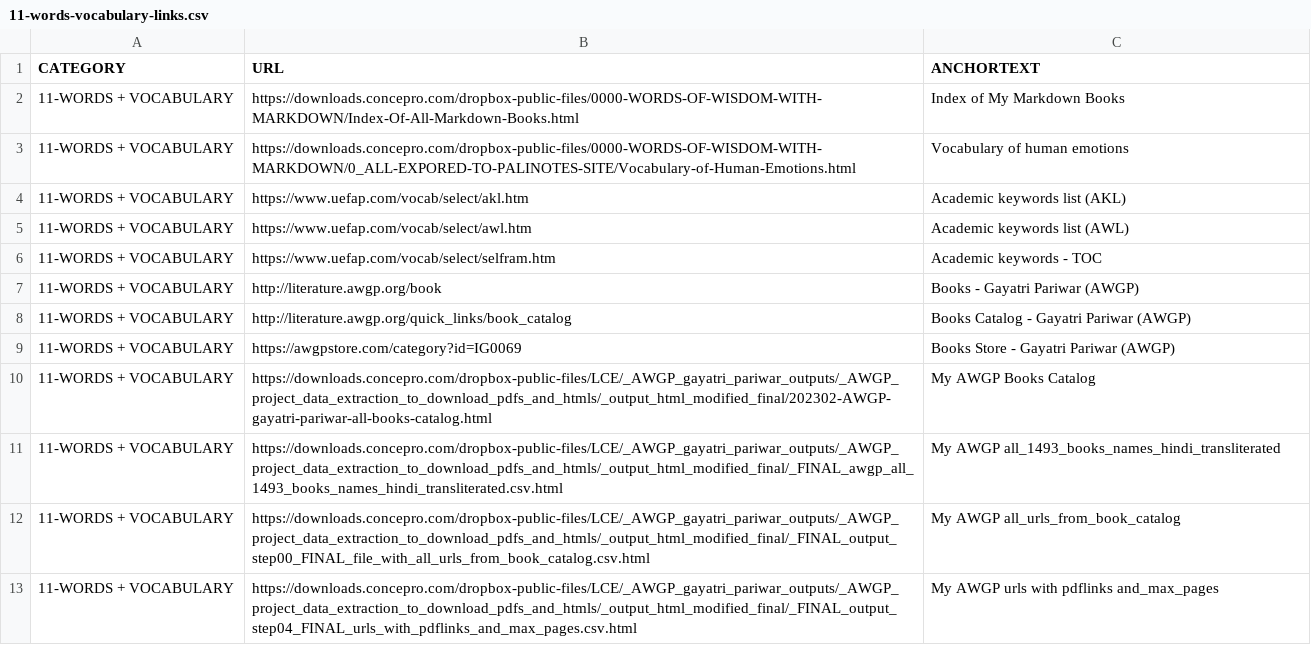
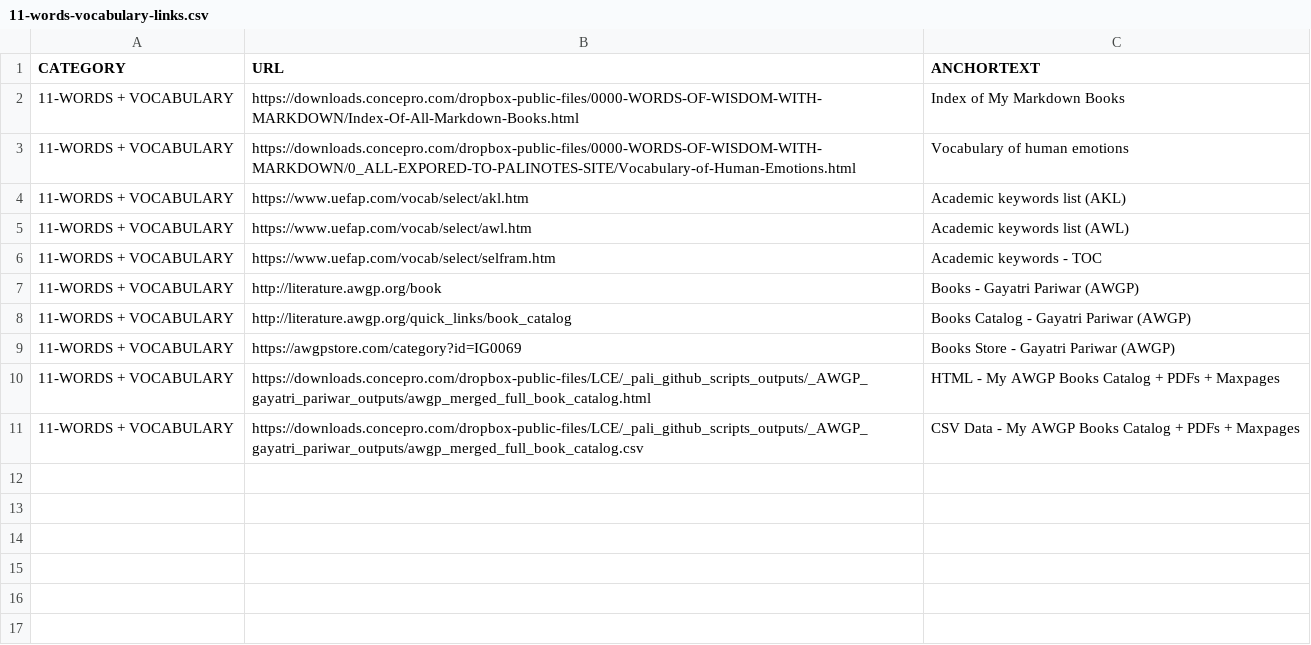
Before and after one commit to abhishek-paliwal/PROJECTS-REACTJS, a CSV file: app01-homepage/src/data/data_in/11-words-vocabulary-links.csv, drawn as a sheet.

```diff
--- a/app01-homepage/src/data/data_in/11-words-vocabulary-links.csv
+++ b/app01-homepage/src/data/data_in/11-words-vocabulary-links.csv
@@ -9,5 +9,3 @@ CATEGORY;URL;ANCHORTEXT
 11-WORDS + VOCABULARY;https://awgpstore.com/category?id=IG0069;Books Store - Gayatri Pariwar (AWGP)
-11-WORDS + VOCABULARY;https://downloads.concepro.com/dropbox-public-files/LCE/_AWGP_gayatri_pariwar_outputs/_AWGP_project_data_extraction_to_download_pdfs_and_htmls/_output_html_modified_final/202302-AWGP-gayatri-pariwar-all-books-catalog.html;My AWGP Books Catalog
-11-WORDS + VOCABULARY;https://downloads.concepro.com/dropbox-public-files/LCE/_AWGP_gayatri_pariwar_outputs/_AWGP_project_data_extraction_to_download_pdfs_and_htmls/_output_html_modified_final/_FINAL_awgp_all_1493_books_names_hindi_transliterated.csv.html;My AWGP all_1493_books_names_hindi_transliterated
-11-WORDS + VOCABULARY;https://downloads.concepro.com/dropbox-public-files/LCE/_AWGP_gayatri_pariwar_outputs/_AWGP_project_data_extraction_to_download_pdfs_and_htmls/_output_html_modified_final/_FINAL_output_step00_FINAL_file_with_all_urls_from_book_catalog.csv.html;My AWGP all_urls_from_book_catalog
-11-WORDS + VOCABULARY;https://downloads.concepro.com/dropbox-public-files/LCE/_AWGP_gayatri_pariwar_outputs/_AWGP_project_data_extraction_to_download_pdfs_and_htmls/_output_html_modified_final/_FINAL_output_step04_FINAL_urls_with_pdflinks_and_max_pages.csv.html;My AWGP urls with pdflinks and_max_pages
+11-WORDS + VOCABULARY;https://downloads.concepro.com/dropbox-public-files/LCE/_pali_github_scripts_outputs/_AWGP_gayatri_pariwar_outputs/awgp_merged_full_book_catalog.html;HTML - My AWGP Books Catalog + PDFs + Maxpages
+11-WORDS + VOCABULARY;https://downloads.concepro.com/dropbox-public-files/LCE/_pali_github_scripts_outputs/_AWGP_gayatri_pariwar_outputs/awgp_merged_full_book_catalog.csv;CSV Data - My AWGP Books Catalog + PDFs + Maxpages
```
Also changed, not shown: app01-homepage/src/data/data_out/combinedCategoryLinksData.csv, 3 other files.
